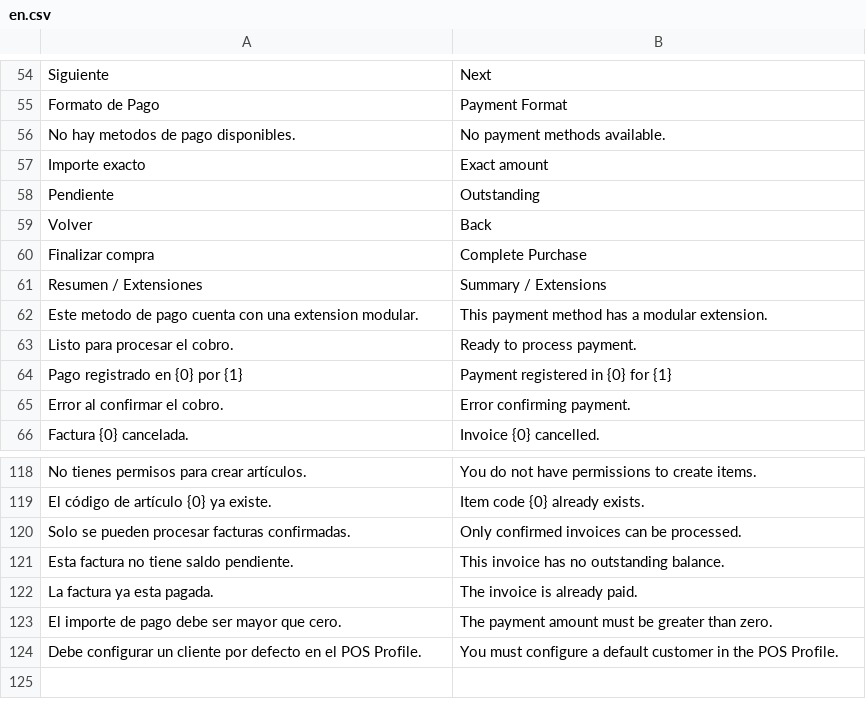
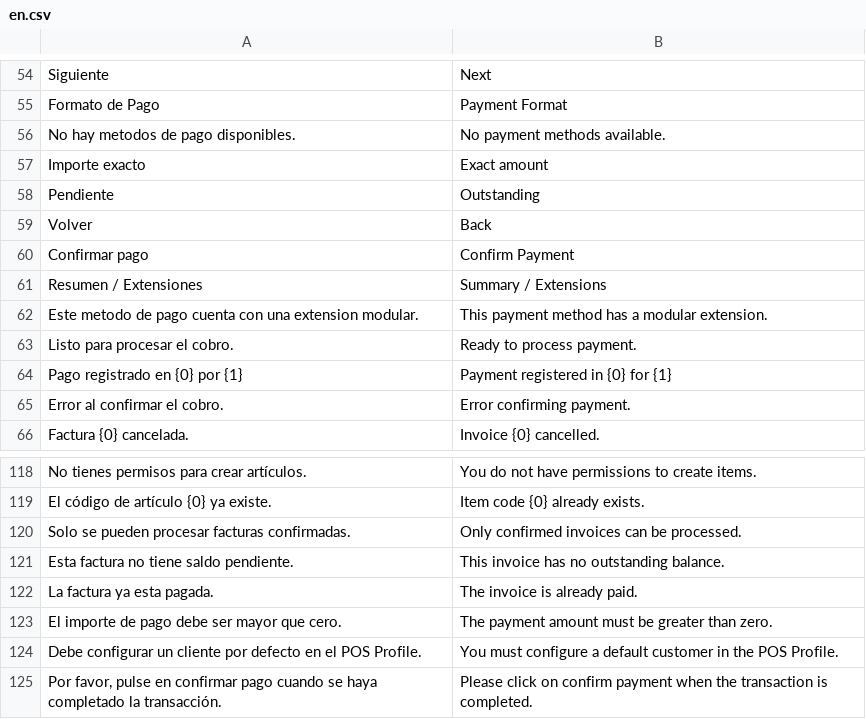
Before and after one commit to martisolutions/enhanced_pos, a CSV file: enhanced_pos/translations/en.csv, drawn as a sheet; only a part is shown, gaps mark what is left out; removed rows and columns are numbered as before the commit, all else as after; the diff names each change by its address in the sheet, - before the commit and + after, or states it on an @@ line.

```diff
--- a/enhanced_pos/translations/en.csv
+++ b/enhanced_pos/translations/en.csv
-row 60: Finalizar compra | Complete Purchase
+row 60: Confirmar pago | Confirm Payment
+row 125: Por favor, pulse en confirmar pago cuando se haya completado la transacción. | Please click on confirm payment when the transaction is completed.
```
Also changed, not shown: enhanced_pos/translations/es.csv, 14 other files.
